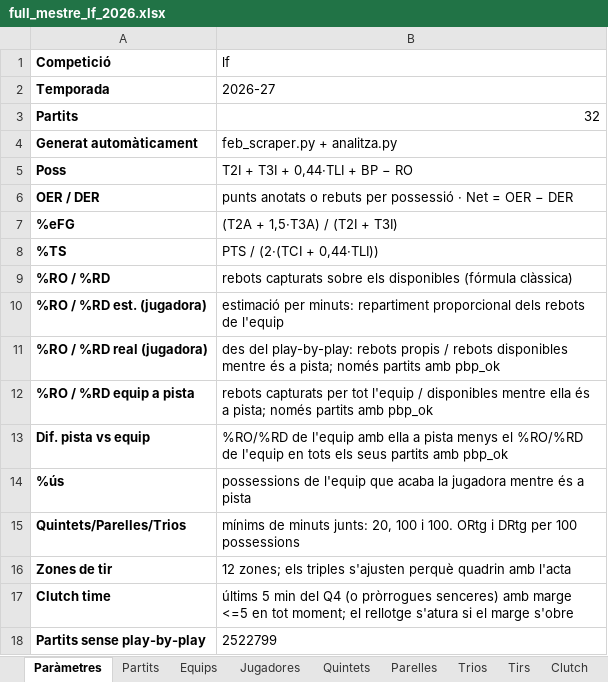
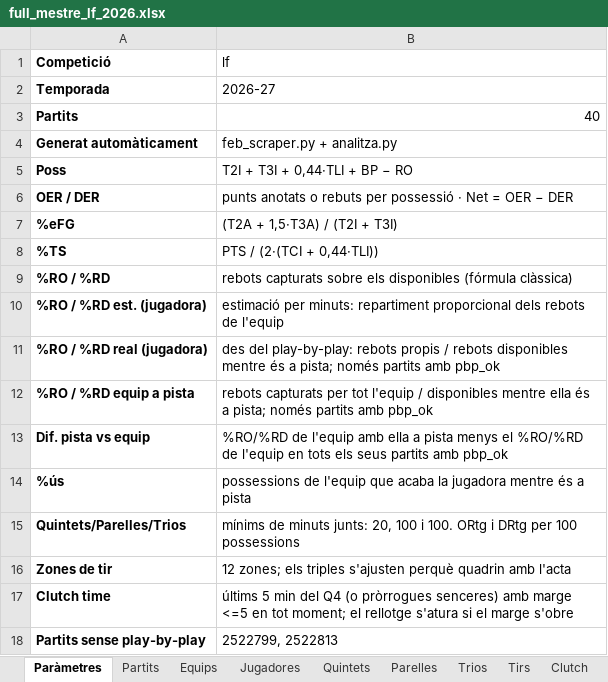
Before and after one commit to pauf94/dades-feb, an Excel workbook: fulls/full_mestre_lf_2026.xlsx, sheet Paràmetres, drawn as a sheet; values as stored, in another font and other column widths than the file's, no borders; the diff names each change by its address in the sheet, - before the commit and + after, or states it on an @@ line.

```diff
--- a/fulls/full_mestre_lf_2026.xlsx (sheet Paràmetres)
+++ b/fulls/full_mestre_lf_2026.xlsx (sheet Paràmetres)
-B3 (lf): 32
+B3 (lf): 40
-B18 (lf): 2522799
+B18 (lf): 2522799, 2522813
```
Also changed, not shown: sheet Tirs, sheet Jugadores, sheet Clutch, sheet Equips, sheet Partits, sheet Parelles, 2 more sheets, 12 other files.
